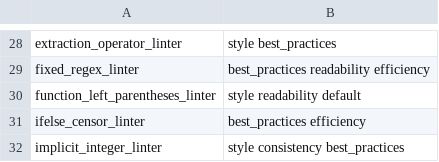
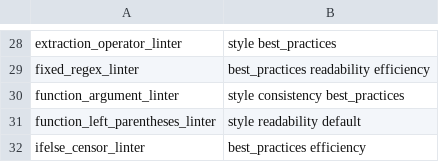
Before and after one commit to r-lib/lintr, a CSV file: inst/lintr/linters.csv, drawn as a sheet; only a part is shown, gaps mark what is left out; the shorter side is filled out with more unchanged rows.

Commit message:
add function_argument_linter()

```diff
--- a/inst/lintr/linters.csv
+++ b/inst/lintr/linters.csv
@@ -29,2 +29,3 @@ extraction_operator_linter,style best_practices
 fixed_regex_linter,best_practices readability efficiency
+function_argument_linter,style consistency best_practices
 function_left_parentheses_linter,style readability default
```
Also changed, not shown: 10 other files.
